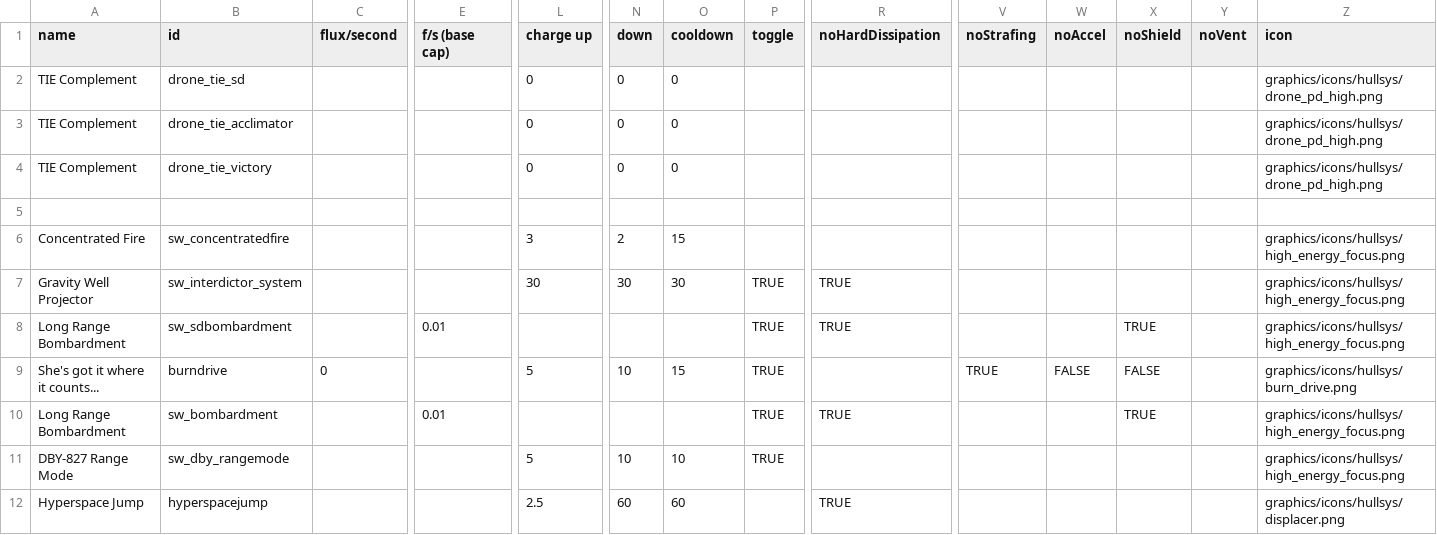
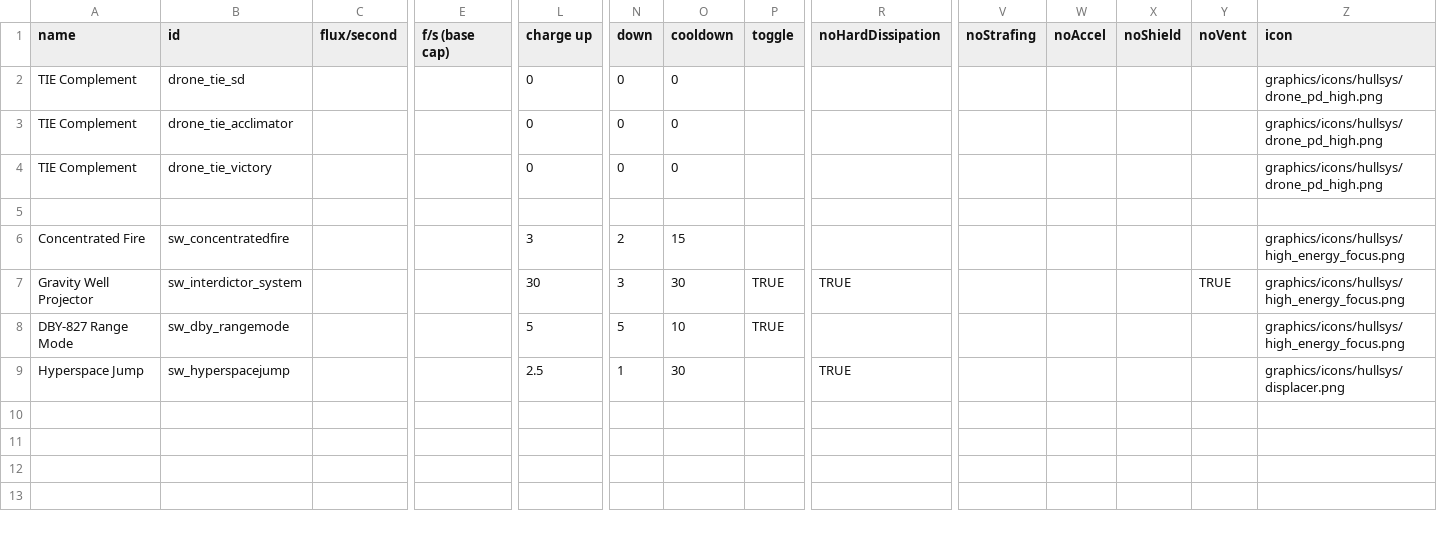
Before and after one commit to MadHSSniper/StarWarsRebalanced, a CSV file: data/shipsystems/ship_systems.csv, drawn as a sheet; only a part is shown, gaps mark what is left out; removed rows and columns are numbered as before the commit, all else as after; rows hold the shown columns only; the diff names each change by its address in the sheet, - before the commit and + after, or states it on an @@ line.

```diff
--- a/data/shipsystems/ship_systems.csv
+++ b/data/shipsystems/ship_systems.csv
-N7 (down): 30
+N7 (down): 3
-Y7 (noVent): (empty)
+Y7 (noVent): TRUE
-row 8: Long Range Bombardment | sw_sdbombardment |  | 0.01 |  |  |  | TRUE | TRUE |  |  | TRUE |  | graphics/icons/hullsys/high_energy_focus.png
-row 9: She's got it where it counts... | burndrive | 0 |  | 5 | 10 | 15 | TRUE |  | TRUE | FALSE | FALSE |  | graphics/icons/hullsys/burn_drive.png
-row 10: Long Range Bombardment | sw_bombardment |  | 0.01 |  |  |  | TRUE | TRUE |  |  | TRUE |  | graphics/icons/hullsys/high_energy_focus.png
-N8 (down): 10
+N8 (down): 5
-B9 (id): hyperspacejump
+B9 (id): sw_hyperspacejump
-N9 (down): 60
+N9 (down): 1
-O9 (cooldown): 60
+O9 (cooldown): 30
```
Also changed, not shown: data/hullmods/hull_mods.csv, data/hulls/ship_data.csv, 55 other files.
